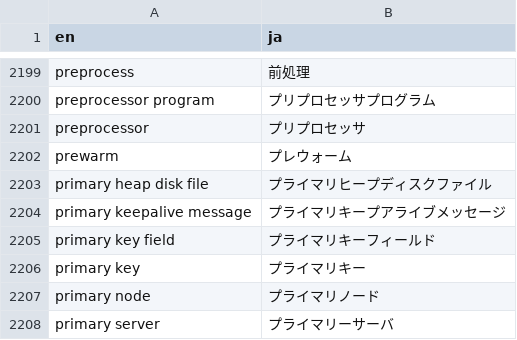
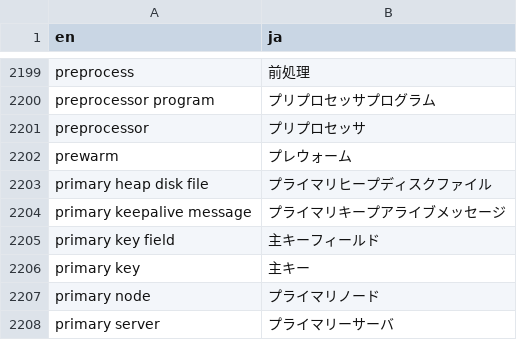
Before and after one commit to pgsql-jp/taiyaku, a CSV file: jpug-doc.en.ja.csv, drawn as a sheet; only a part is shown, gaps mark what is left out.

Commit message:
"primary key"の訳語を「主キー」としました

```diff
--- a/jpug-doc.en.ja.csv
+++ b/jpug-doc.en.ja.csv
@@ -2204,4 +2204,4 @@ primary heap disk file,プライマリヒープディスクファイル
 primary keepalive message,プライマリキープアライブメッセージ
-primary key field,プライマリキーフィールド
-primary key,プライマリキー
+primary key field,主キーフィールド
+primary key,主キー
 primary node,プライマリノード
```
